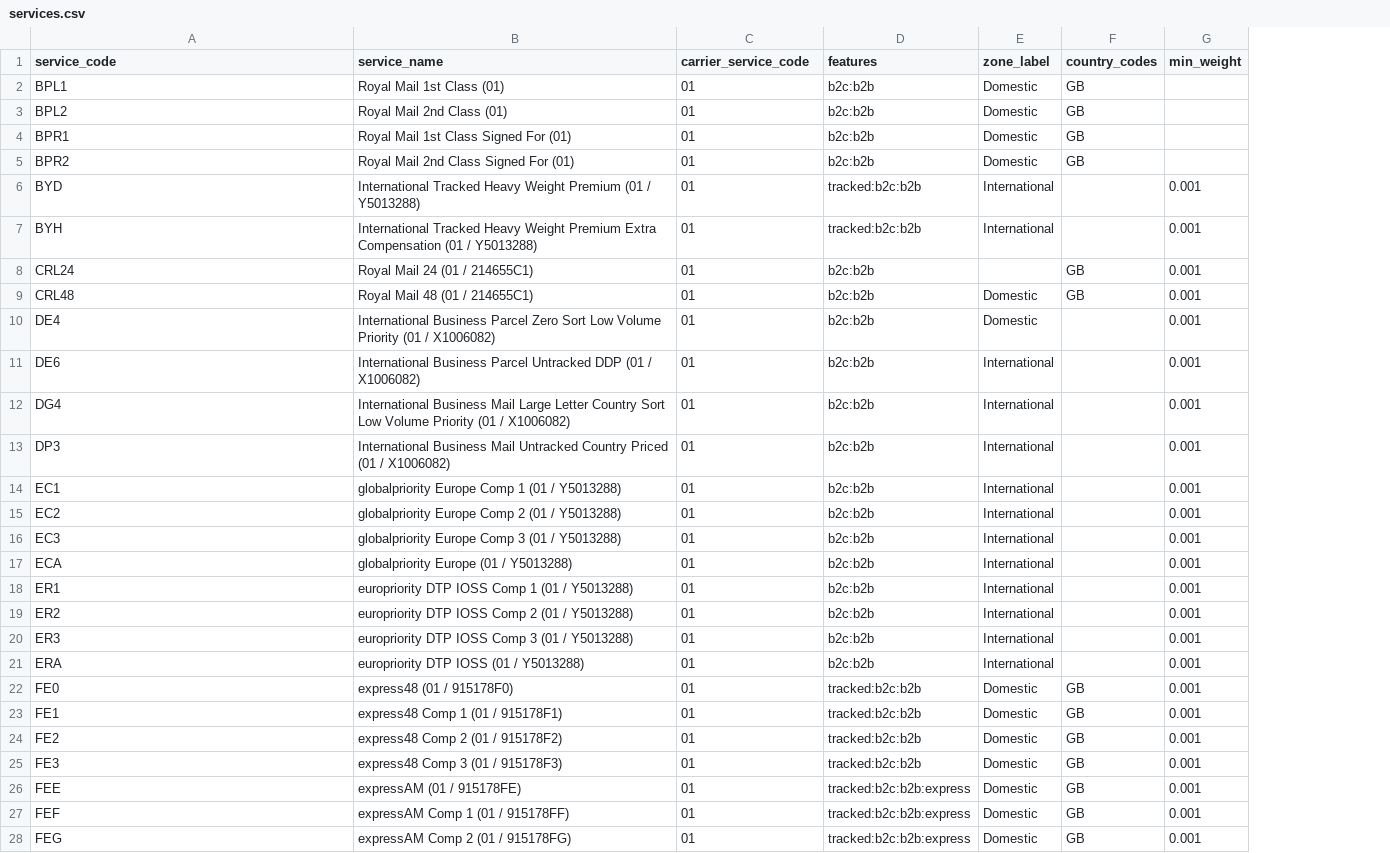
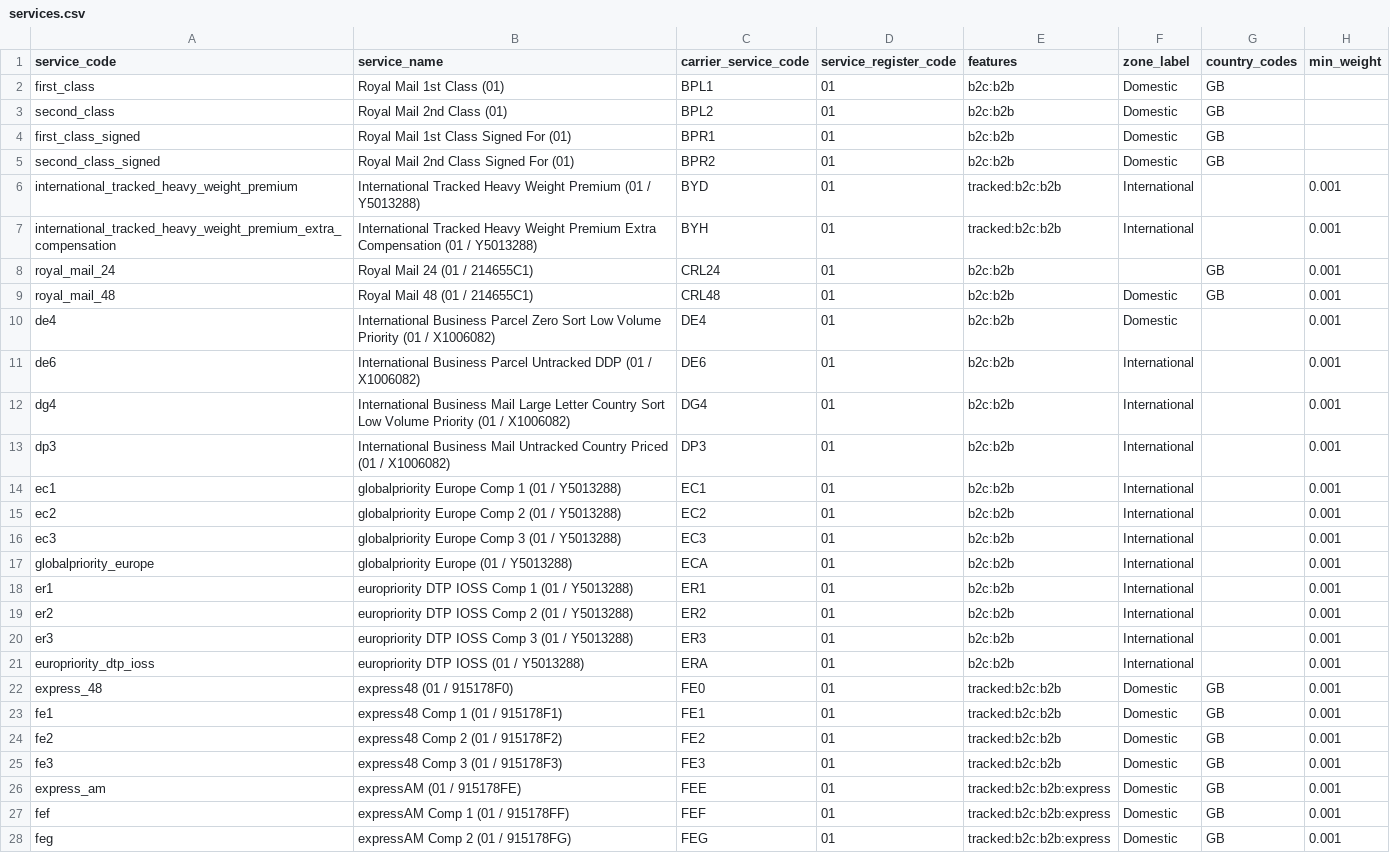
Before and after one commit to motorsport-tools/shipping, a CSV file: modules/connectors/royalmail_clickdrop/karrio/providers/royalmail_clickdrop/services.csv, drawn as a sheet; only a part is shown; addresses are those after the commit; the diff covers the shown part only; the diff names each change by its address in the sheet, - before the commit and + after, or states it on an @@ line.

```diff
--- a/modules/connectors/royalmail_clickdrop/karrio/providers/royalmail_clickdrop/services.csv
+++ b/modules/connectors/royalmail_clickdrop/karrio/providers/royalmail_clickdrop/services.csv
+column C (carrier_service_code), rows 2-28: BPL1 | BPL2 | BPR1 | BPR2 | BYD | BYH | CRL24 | CRL48 | DE4 | DE6 | DG4 | DP3 | EC1 | EC2 | EC3 | ECA | ER1 | ER2 | ER3 | ERA | FE0 | FE1 | FE2 | FE3 | FEE | FEF | FEG
-D1: carrier_service_code
+D1: service_register_code
-A2 (service_code): BPL1
+A2 (service_code): first_class
-A3 (service_code): BPL2
+A3 (service_code): second_class
-A4 (service_code): BPR1
+A4 (service_code): first_class_signed
-A5 (service_code): BPR2
+A5 (service_code): second_class_signed
-A6 (service_code): BYD
+A6 (service_code): international_tracked_heavy_weight_premium
-A7 (service_code): BYH
+A7 (service_code): international_tracked_heavy_weight_premium_extra_compensation
-A8 (service_code): CRL24
+A8 (service_code): royal_mail_24
-A9 (service_code): CRL48
+A9 (service_code): royal_mail_48
-A10 (service_code): DE4
+A10 (service_code): de4
-A11 (service_code): DE6
+A11 (service_code): de6
-A12 (service_code): DG4
+A12 (service_code): dg4
-A13 (service_code): DP3
+A13 (service_code): dp3
-A14 (service_code): EC1
+A14 (service_code): ec1
-A15 (service_code): EC2
+A15 (service_code): ec2
-A16 (service_code): EC3
+A16 (service_code): ec3
-A17 (service_code): ECA
+A17 (service_code): globalpriority_europe
-A18 (service_code): ER1
+A18 (service_code): er1
-A19 (service_code): ER2
+A19 (service_code): er2
-A20 (service_code): ER3
+A20 (service_code): er3
-A21 (service_code): ERA
+A21 (service_code): europriority_dtp_ioss
-A22 (service_code): FE0
+A22 (service_code): express_48
-A23 (service_code): FE1
+A23 (service_code): fe1
-A24 (service_code): FE2
+A24 (service_code): fe2
-A25 (service_code): FE3
+A25 (service_code): fe3
-A26 (service_code): FEE
+A26 (service_code): express_am
-A27 (service_code): FEF
+A27 (service_code): fef
-A28 (service_code): FEG
+A28 (service_code): feg
```
Also changed, not shown: 101 edited cells elsewhere in this file, 7 other files.
